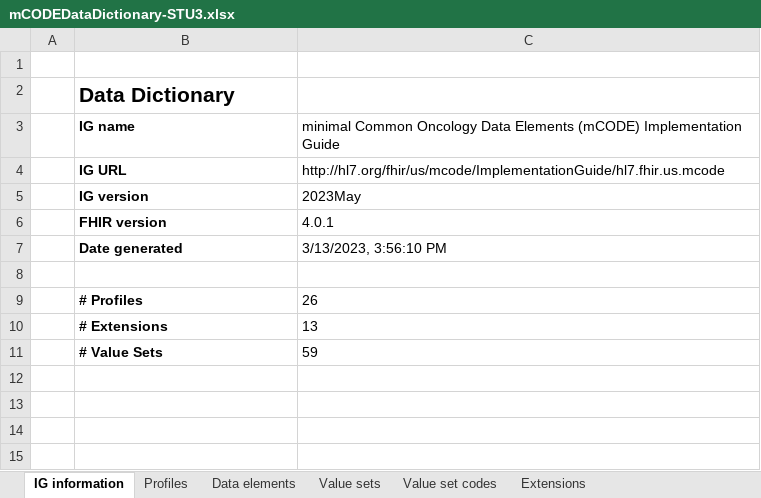
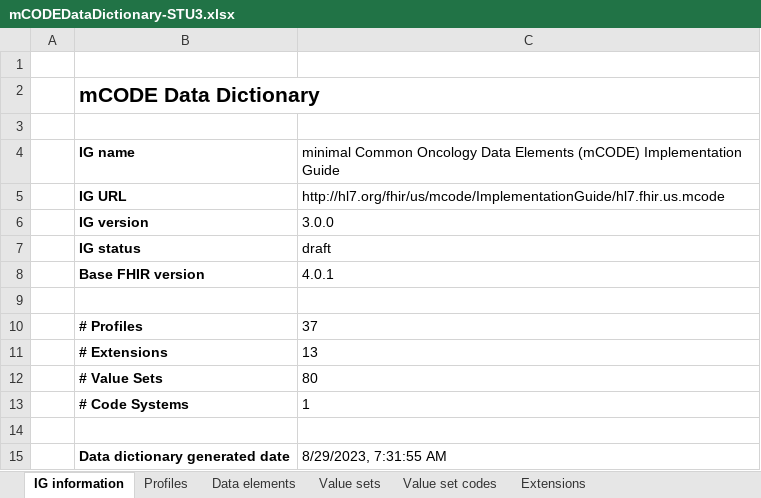
Before and after one commit to HL7/fhir-mCODE-ig, an Excel workbook: input/images/data-dictionary/mCODEDataDictionary-STU3.xlsx, sheet IG information, drawn as a sheet; only a part is shown; values as stored, in another font and other column widths than the file's, no borders; removed rows and columns are numbered as before the commit, all else as after; the diff covers the shown part only; the diff names each change by its address in the sheet, - before the commit and + after, or states it on an @@ line.

Commit message:
Update data dictionary, diff, and ig-summary-related readme

```diff
--- a/input/images/data-dictionary/mCODEDataDictionary-STU3.xlsx (sheet IG information)
+++ b/input/images/data-dictionary/mCODEDataDictionary-STU3.xlsx (sheet IG information)
-B2: Data Dictionary
+B2: mCODE Data Dictionary
+row 3: (empty)
-C6: 2023May
+C6: 3.0.0
+row 7:  | IG status | draft
-B8: FHIR version
+B8: Base FHIR version
-row 7:  | Date generated | 3/13/2023, 3:56:10 PM
-C10: 26
+C10: 37
-C12: 59
+C12: 80
+row 13:  | # Code Systems | 1
+row 14: (empty)
+row 15:  | Data dictionary generated date | 8/29/2023, 7:31:55 AM
```
Also changed, not shown: 14 added rows elsewhere in this sheet, sheet Value set codes, sheet Data elements, sheet Value sets, sheet Profiles, sheet Extensions, hidden cells, 3 other files.
